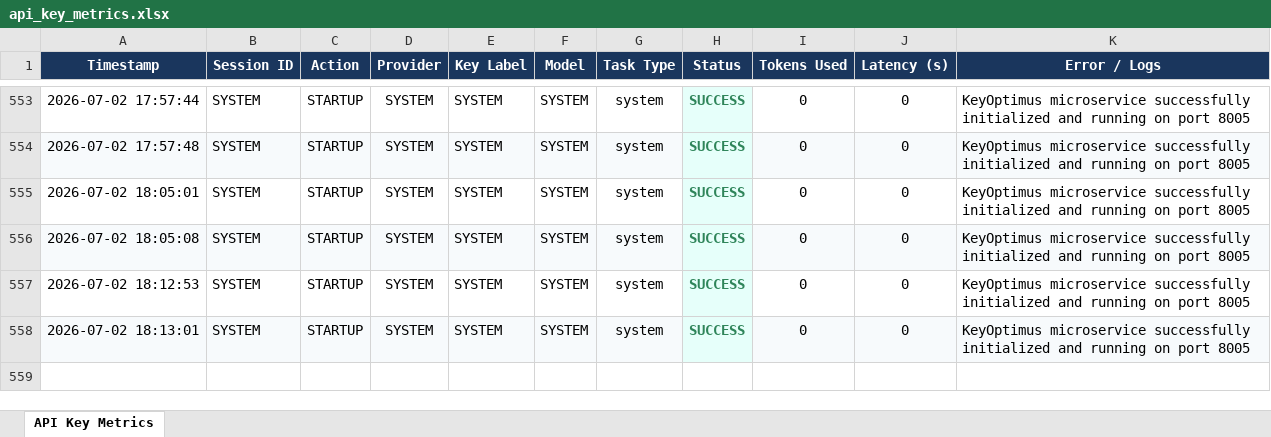
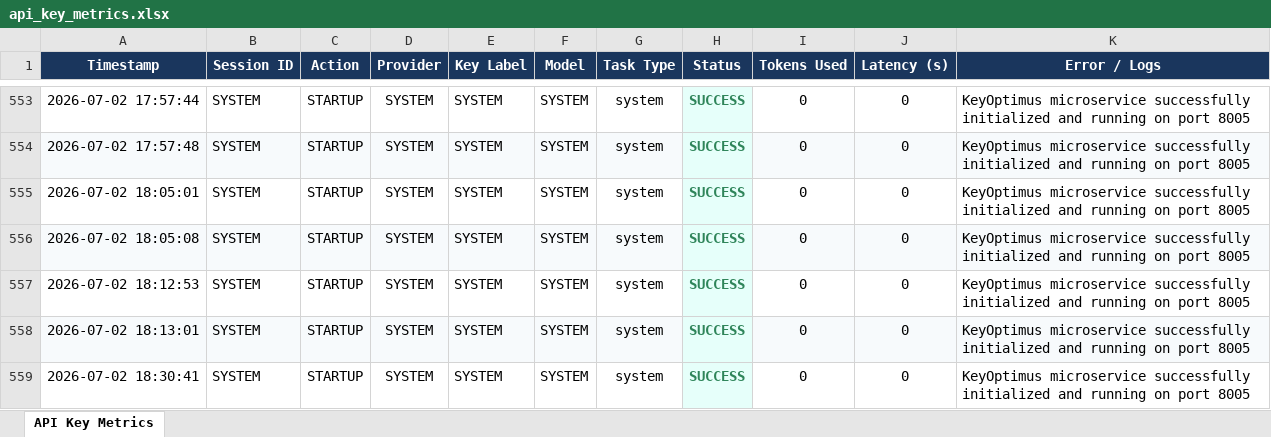
Before and after one commit to divyansh2102t-dev/DevOps-Concierge-Agent, an Excel workbook: api_key_metrics.xlsx, sheet API Key Metrics, drawn as a sheet; only a part is shown, gaps mark what is left out; values as stored, in another font and other column widths than the file's, no borders; the diff names each change by its address in the sheet, - before the commit and + after, or states it on an @@ line.

Commit message:
Initial commit by DevOps Concierge Agent

```diff
--- a/api_key_metrics.xlsx (sheet API Key Metrics)
+++ b/api_key_metrics.xlsx (sheet API Key Metrics)
+row 559: 2026-07-02 18:30:41 | SYSTEM | STARTUP | SYSTEM | SYSTEM | SYSTEM | system | SUCCESS | 0 | 0 | KeyOptimus microservice successfully initialized and running on port 8005
```
Also changed, not shown: 1 other file.
